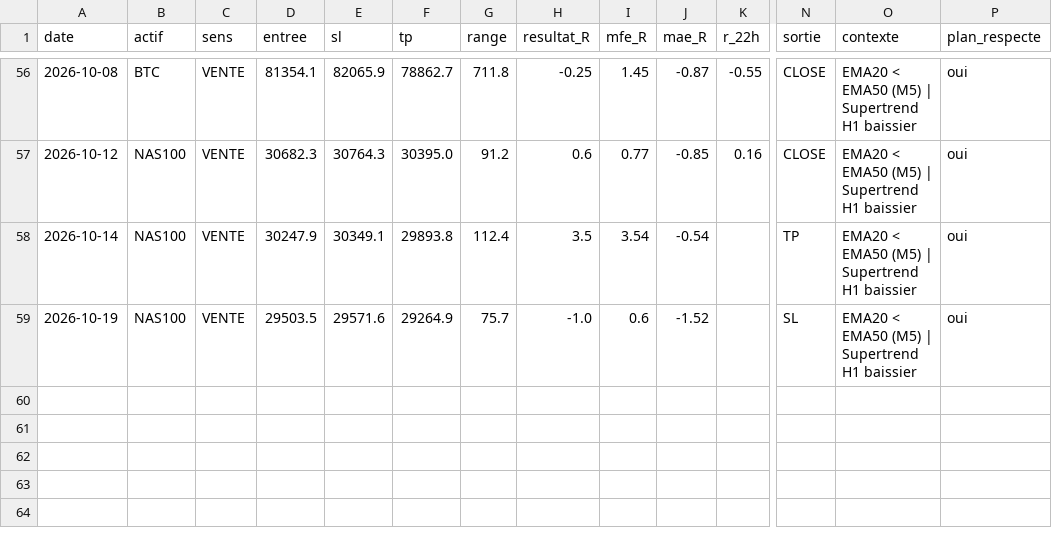
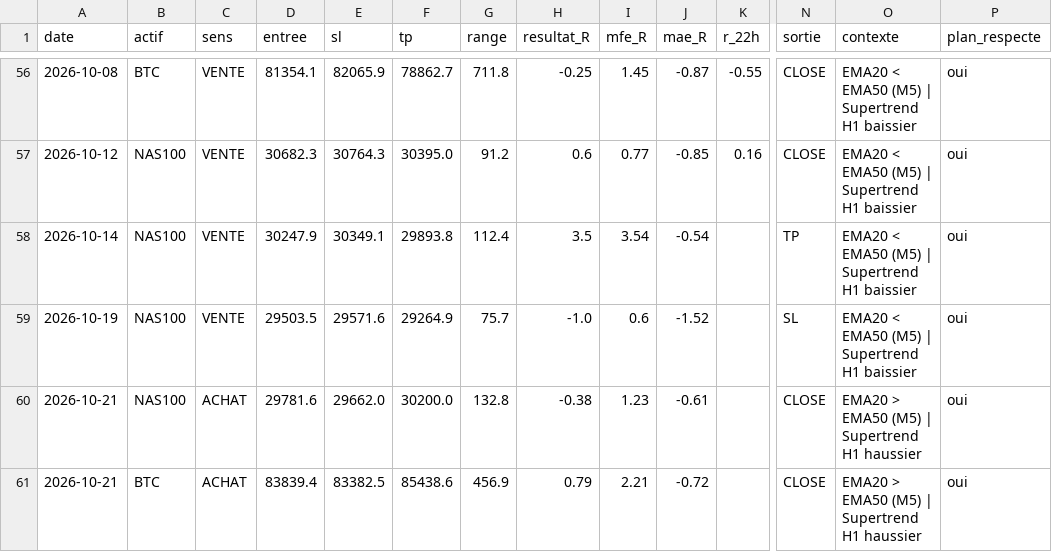
Before and after one commit to karasko54/opr-nasdaq, a CSV file: journal.csv, drawn as a sheet; only a part is shown, gaps mark what is left out; rows hold the shown columns only; the diff names each change by its address in the sheet, - before the commit and + after, or states it on an @@ line.

Commit message:
etat: avancement trade + journal (NASDAQ + BTC)

```diff
--- a/journal.csv
+++ b/journal.csv
+row 60: 2026-10-21 | NAS100 | ACHAT | 29781.6 | 29662.0 | 30200.0 | 132.8 | -0.38 | 1.23 | -0.61 |  | CLOSE | EMA20 > EMA50 (M5) | Supertrend H1 haussier | oui
+row 61: 2026-10-21 | BTC | ACHAT | 83839.4 | 83382.5 | 85438.6 | 456.9 | 0.79 | 2.21 | -0.72 |  | CLOSE | EMA20 > EMA50 (M5) | Supertrend H1 haussier | oui
```
Also changed, not shown: 2 other files.
